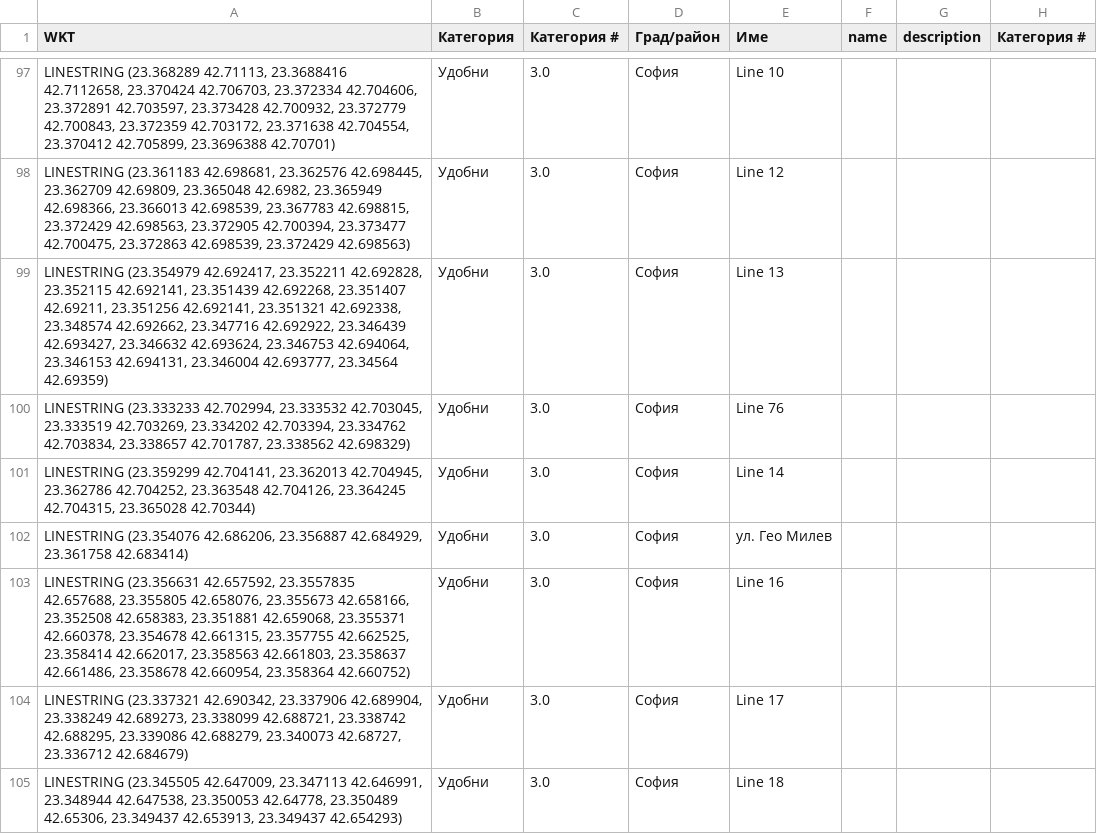
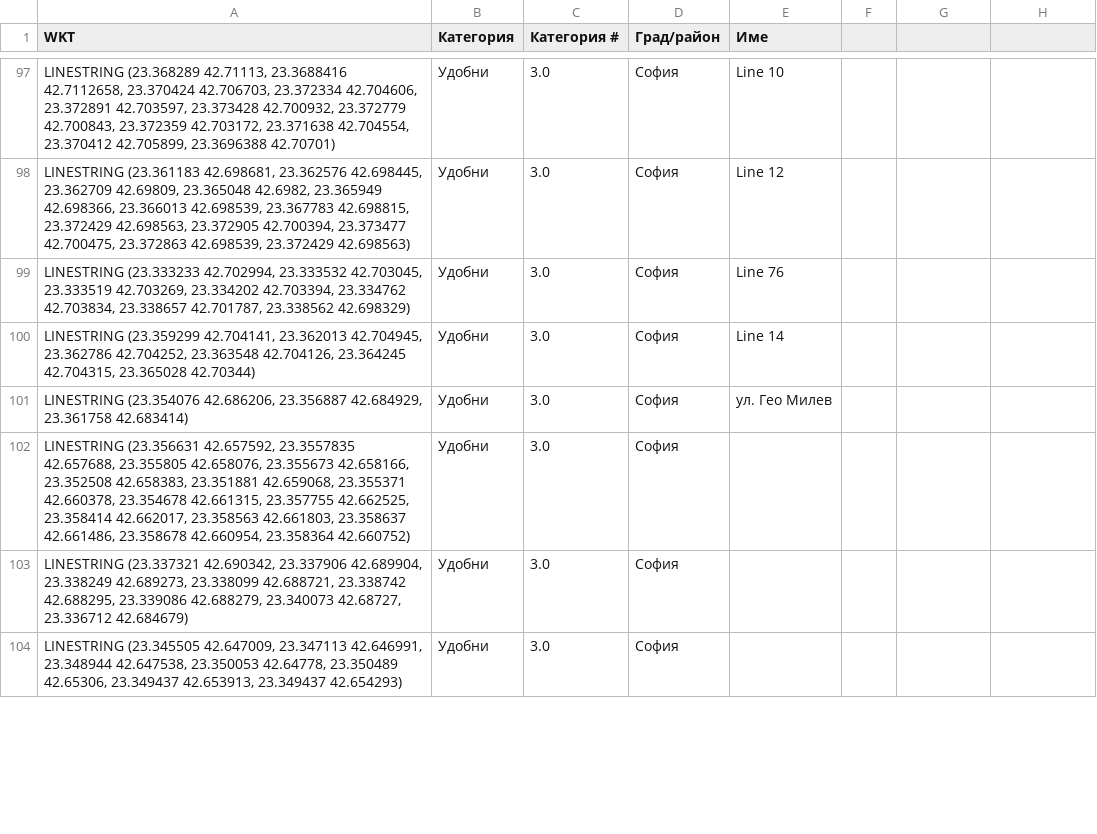
Before and after one commit to velosofist/velosofize-map, a CSV file: overlays/velosofize_export.csv, drawn as a sheet; only a part is shown, gaps mark what is left out; the diff covers the shown part only.

```diff
--- a/overlays/velosofize_export.csv
+++ b/overlays/velosofize_export.csv
@@ -1 +1 @@
-WKT,Категория,Категория #,Град/район,Име,name,description,Категория #
+WKT,Категория,Категория #,Град/район,Име
@@ -99 +98,0 @@ WKT,Категория,Категория #,Град/район,Име,name,desc
-"LINESTRING (23.354979 42.692417, 23.352211 42.692828, 23.352115 42.692141, 23.351439 42.692268, 23.351407 42.69211, 23.351256 42.692141, 23.351321 42.692338, 23.348574 42.692662, 23.347716 42.692922, 23.346439 42.693427, 23.346632 42.693624, 23.346753 42.694064, 23.346153 42.694131, 23.346004 42.693777, 23.34564 42.69359)",Удобни,3.0,София,Line 13,,,
@@ -103,3 +102,3 @@ WKT,Категория,Категория #,Град/район,Име,name,desc
-"LINESTRING (23.356631 42.657592, 23.3557835 42.657688, 23.355805 42.658076, 23.355673 42.658166, 23.352508 42.658383, 23.351881 42.659068, 23.355371 42.660378, 23.354678 42.661315, 23.357755 42.662525, 23.358414 42.662017, 23.358563 42.661803, 23.358637 42.661486, 23.358678 42.660954, 23.358364 42.660752)",Удобни,3.0,София,Line 16,,,
-"LINESTRING (23.337321 42.690342, 23.337906 42.689904, 23.338249 42.689273, 23.338099 42.688721, 23.338742 42.688295, 23.339086 42.688279, 23.340073 42.68727, 23.336712 42.684679)",Удобни,3.0,София,Line 17,,,
-"LINESTRING (23.345505 42.647009, 23.347113 42.646991, 23.348944 42.647538, 23.350053 42.64778, 23.350489 42.65306, 23.349437 42.653913, 23.349437 42.654293)",Удобни,3.0,София,Line 18,,,
+"LINESTRING (23.356631 42.657592, 23.3557835 42.657688, 23.355805 42.658076, 23.355673 42.658166, 23.352508 42.658383, 23.351881 42.659068, 23.355371 42.660378, 23.354678 42.661315, 23.357755 42.662525, 23.358414 42.662017, 23.358563 42.661803, 23.358637 42.661486, 23.358678 42.660954, 23.358364 42.660752)",Удобни,3.0,София,
+"LINESTRING (23.337321 42.690342, 23.337906 42.689904, 23.338249 42.689273, 23.338099 42.688721, 23.338742 42.688295, 23.339086 42.688279, 23.340073 42.68727, 23.336712 42.684679)",Удобни,3.0,София,
+"LINESTRING (23.345505 42.647009, 23.347113 42.646991, 23.348944 42.647538, 23.350053 42.64778, 23.350489 42.65306, 23.349437 42.653913, 23.349437 42.654293)",Удобни,3.0,София,
```
Also changed, not shown: 10 added rows, 4 removed rows and 20 edited cells elsewhere in this file, 5 other files.
